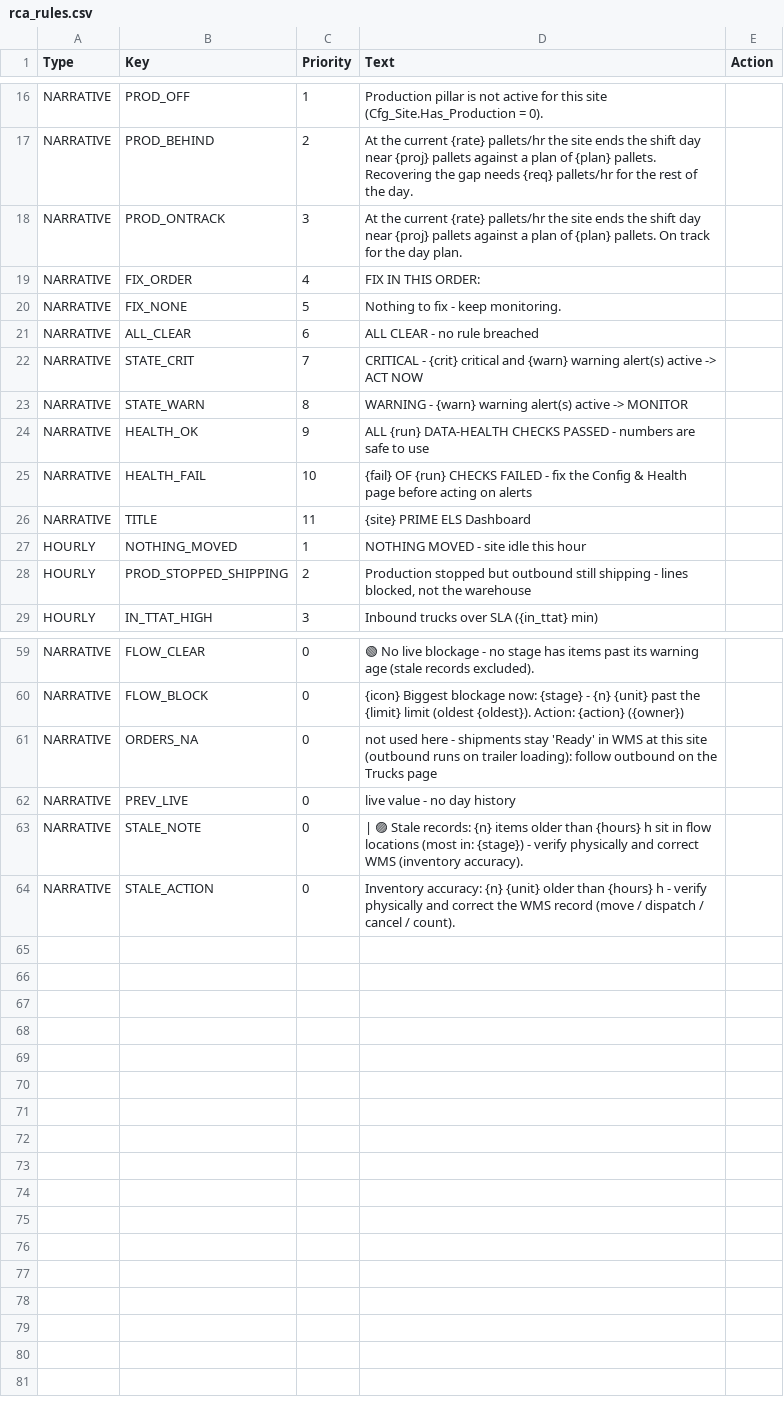
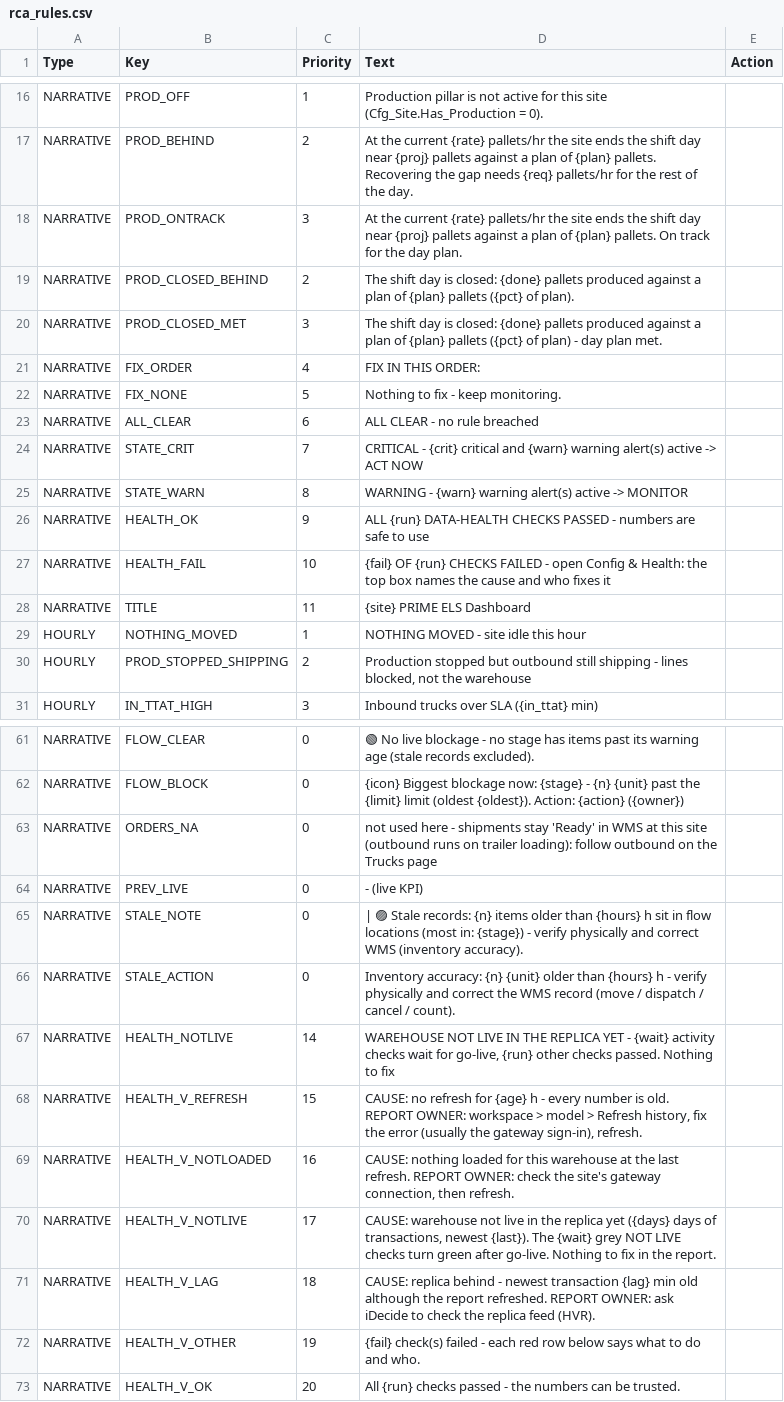
Before and after one commit to feng-xi-2/Data-and-AI, a CSV file: PRIME ELS/config/rca_rules.csv, drawn as a sheet; only a part is shown, gaps mark what is left out.

```diff
--- a/PRIME ELS/config/rca_rules.csv
+++ b/PRIME ELS/config/rca_rules.csv
@@ -18,2 +18,4 @@ NARRATIVE,PROD_BEHIND,2,At the current {rate} pallets/hr the site ends the shift
 NARRATIVE,PROD_ONTRACK,3,At the current {rate} pallets/hr the site ends the shift day near {proj} pallets against a plan of {plan} pallets. On track for the day plan.,
+NARRATIVE,PROD_CLOSED_BEHIND,2,The shift day is closed: {done} pallets produced against a plan of {plan} pallets ({pct} of plan).,
+NARRATIVE,PROD_CLOSED_MET,3,The shift day is closed: {done} pallets produced against a plan of {plan} pallets ({pct} of plan) - day plan met.,
 NARRATIVE,FIX_ORDER,4,FIX IN THIS ORDER:  ,
@@ -24,3 +26,3 @@ NARRATIVE,STATE_WARN,8,WARNING - {warn} warning alert(s) active -> MONITOR,
 NARRATIVE,HEALTH_OK,9,ALL {run} DATA-HEALTH CHECKS PASSED - numbers are safe to use,
-NARRATIVE,HEALTH_FAIL,10,{fail} OF {run} CHECKS FAILED - fix the Config & Health page before acting on alerts,
+NARRATIVE,HEALTH_FAIL,10,{fail} OF {run} CHECKS FAILED - open Config & Health: the top box names the cause and who fixes it,
 NARRATIVE,TITLE,11,{site} PRIME ELS Dashboard,
@@ -61,4 +63,11 @@ NARRATIVE,FLOW_BLOCK,0,{icon} Biggest blockage now: {stage} - {n} {unit} past th
 NARRATIVE,ORDERS_NA,0,not used here - shipments stay 'Ready' in WMS at this site (outbound runs on trailer loading): follow outbound on the Trucks page,
-NARRATIVE,PREV_LIVE,0,live value - no day history,
+NARRATIVE,PREV_LIVE,0,- (live KPI),
 NARRATIVE,STALE_NOTE,0,  |  🟣 Stale records: {n} items older than {hours} h sit in flow locations (most in: {stage}) - verify physically and correct WMS (inventory accuracy).,
 NARRATIVE,STALE_ACTION,0,Inventory accuracy: {n} {unit} older than {hours} h - verify physically and correct the WMS record (move / dispatch / cancel / count).,
+NARRATIVE,HEALTH_NOTLIVE,14,"WAREHOUSE NOT LIVE IN THE REPLICA YET - {wait} activity checks wait for go-live, {run} other checks passed. Nothing to fix",
+NARRATIVE,HEALTH_V_REFRESH,15,"CAUSE: no refresh for {age} h - every number is old. REPORT OWNER: workspace > model > Refresh history, fix the error (usually the gateway sign-in), refresh.",
+NARRATIVE,HEALTH_V_NOTLOADED,16,"CAUSE: nothing loaded for this warehouse at the last refresh. REPORT OWNER: check the site's gateway connection, then refresh.",
+NARRATIVE,HEALTH_V_NOTLIVE,17,"CAUSE: warehouse not live in the replica yet ({days} days of transactions, newest {last}). The {wait} grey NOT LIVE checks turn green after go-live. Nothing to fix in the report.",
+NARRATIVE,HEALTH_V_LAG,18,CAUSE: replica behind - newest transaction {lag} min old although the report refreshed. REPORT OWNER: ask iDecide to check the replica feed (HVR).,
+NARRATIVE,HEALTH_V_OTHER,19,{fail} check(s) failed - each red row below says what to do and who.,
+NARRATIVE,HEALTH_V_OK,20,All {run} checks passed - the numbers can be trusted.,
```
Also changed, not shown: PRIME ELS/config/build_options.csv, PRIME ELS/config/field_expectations.csv, 42 other files.
